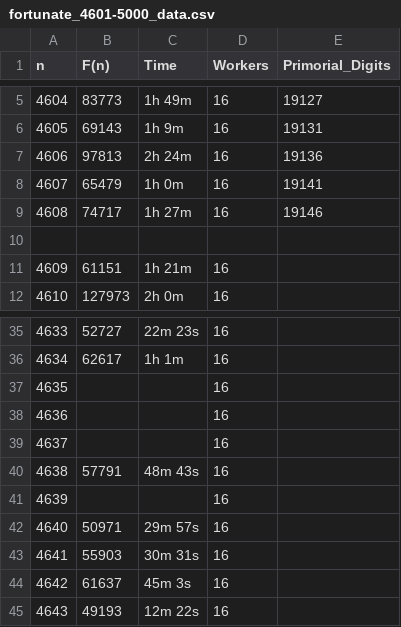
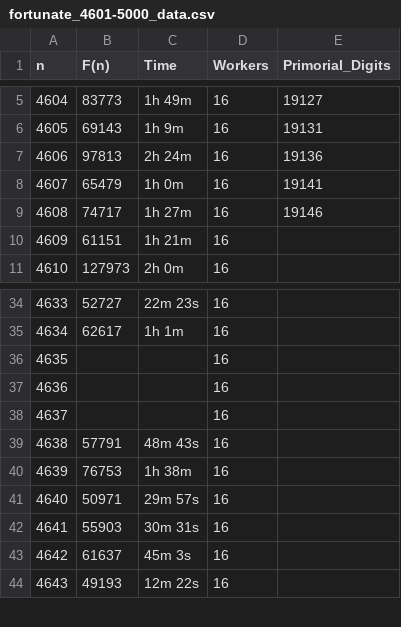
Before and after one commit to mitselek/fortunate-primes, a CSV file: benchmarks/results/fortunate_4601-5000_data.csv, drawn as a sheet; only a part is shown, gaps mark what is left out.

Commit message:
Expedition progress: F(4635-4639) computation and checkpoint system
- fortunate_expedition.py: Enhanced checkpoint/resume functionality
- expedition_checkpoint.json: Current state tracking
- expedition_4635_4637.md: F(4635-4637) computation report
- expedition_4639.md: F(4639) computation report
- resume_expedition_4639.sh: Resume script for F(4639)
- fortunate_4601-5000_data.csv: Updated with latest results

Result: Expedition framework operational with checkpoint persistence

```diff
--- a/benchmarks/results/fortunate_4601-5000_data.csv
+++ b/benchmarks/results/fortunate_4601-5000_data.csv
@@ -9,3 +9,2 @@ n,F(n),Time,Workers,Primorial_Digits
 4608, 74717, 1h 27m,16,19146
-
 4609, 61151, 1h 21m,16,
@@ -40,3 +39,3 @@ n,F(n),Time,Workers,Primorial_Digits
 4638, 57791,48m 43s,16,
-4639,,,16,
+4639, 76753, 1h 38m,16,
 4640, 50971,29m 57s,16,
```
Also changed, not shown: 5 other files.
